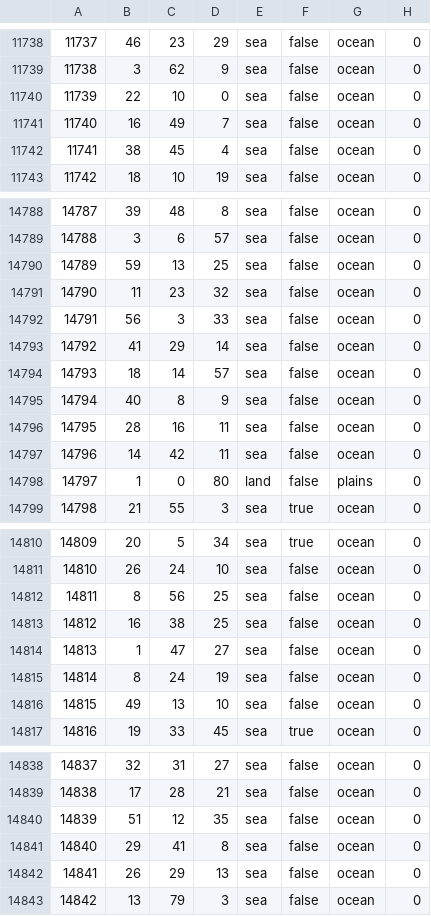
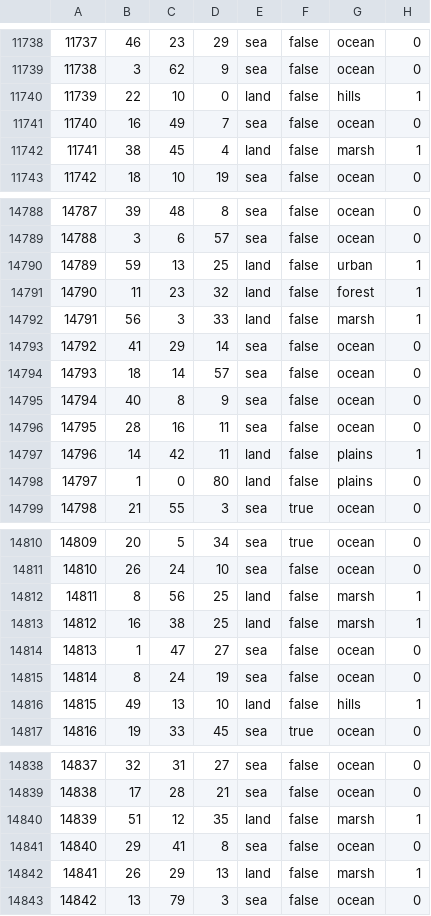
Before and after one commit to Balefire-Blues-Team/eaw_foe, a CSV file: map/definition.csv, drawn as a sheet; only a part is shown, gaps mark what is left out; the diff covers the shown part only.

```diff
--- a/map/definition.csv
+++ b/map/definition.csv
@@ -11739,5 +11739,5 @@
 11738;3;62;9;sea;false;ocean;0
-11739;22;10;0;sea;false;ocean;0
+11739;22;10;0;land;false;hills;1
 11740;16;49;7;sea;false;ocean;0
-11741;38;45;4;sea;false;ocean;0
+11741;38;45;4;land;false;marsh;1
 11742;18;10;19;sea;false;ocean;0
@@ -14789,5 +14789,5 @@
 14788;3;6;57;sea;false;ocean;0
-14789;59;13;25;sea;false;ocean;0
-14790;11;23;32;sea;false;ocean;0
-14791;56;3;33;sea;false;ocean;0
+14789;59;13;25;land;false;urban;1
+14790;11;23;32;land;false;forest;1
+14791;56;3;33;land;false;marsh;1
 14792;41;29;14;sea;false;ocean;0
@@ -14796,3 +14796,3 @@
 14795;28;16;11;sea;false;ocean;0
-14796;14;42;11;sea;false;ocean;0
+14796;14;42;11;land;false;plains;1
 14797;1;0;80;land;false;plains;0
@@ -14811,7 +14811,7 @@
 14810;26;24;10;sea;false;ocean;0
-14811;8;56;25;sea;false;ocean;0
-14812;16;38;25;sea;false;ocean;0
+14811;8;56;25;land;false;marsh;1
+14812;16;38;25;land;false;marsh;1
 14813;1;47;27;sea;false;ocean;0
 14814;8;24;19;sea;false;ocean;0
-14815;49;13;10;sea;false;ocean;0
+14815;49;13;10;land;false;hills;1
 14816;19;33;45;sea;true;ocean;0
@@ -14839,5 +14839,5 @@
 14838;17;28;21;sea;false;ocean;0
-14839;51;12;35;sea;false;ocean;0
+14839;51;12;35;land;false;marsh;1
 14840;29;41;8;sea;false;ocean;0
-14841;26;29;13;sea;false;ocean;0
+14841;26;29;13;land;false;marsh;1
 14842;13;79;3;sea;false;ocean;0
```
Also changed, not shown: 122 edited cells elsewhere in this file, 36 other files.
